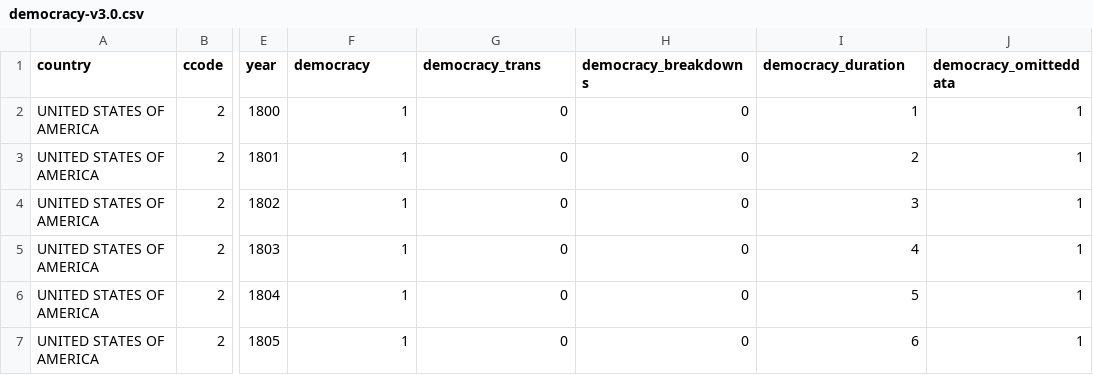
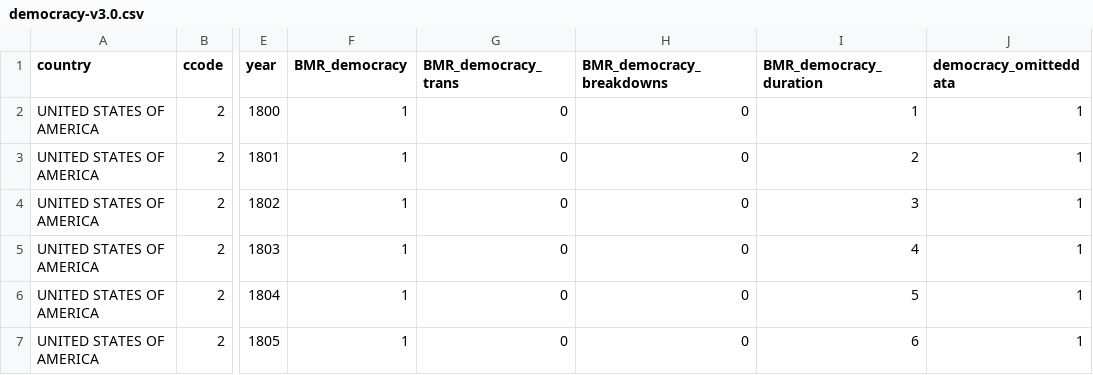
Before and after one commit to css-research-sp19/fp-sanittawan, a CSV file: data/original_data/Boix_Miller_Rosato/democracy-v3.0.csv, drawn as a sheet; only a part is shown, gaps mark what is left out; the diff names each change by its address in the sheet, - before the commit and + after, or states it on an @@ line.

Commit message:
Updated data

```diff
--- a/data/original_data/Boix_Miller_Rosato/democracy-v3.0.csv
+++ b/data/original_data/Boix_Miller_Rosato/democracy-v3.0.csv
-F1: democracy
+F1: BMR_democracy
-G1: democracy_trans
+G1: BMR_democracy_trans
-H1: democracy_breakdowns
+H1: BMR_democracy_breakdowns
-I1: democracy_duration
+I1: BMR_democracy_duration
```
